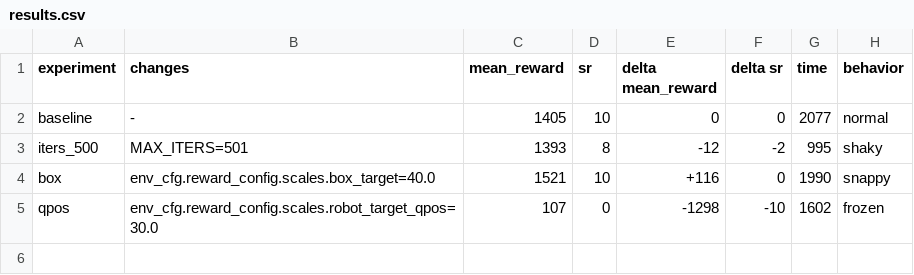
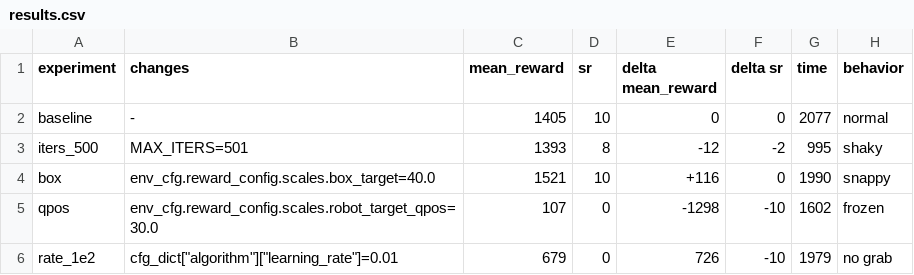
Before and after one commit to jdxlj3wilp8tmm3x/ap-physicalai-1, a CSV file: results.csv, drawn as a sheet; the diff names each change by its address in the sheet, - before the commit and + after, or states it on an @@ line.

Commit message:
add experiment results

```diff
--- a/results.csv
+++ b/results.csv
+row 6: rate_1e2 | cfg_dict["algorithm"]["learning_rate"]=0.01 | 679 | 0 | 726 | -10 | 1979 | no grab
```
Also changed, not shown: 2 other files.
